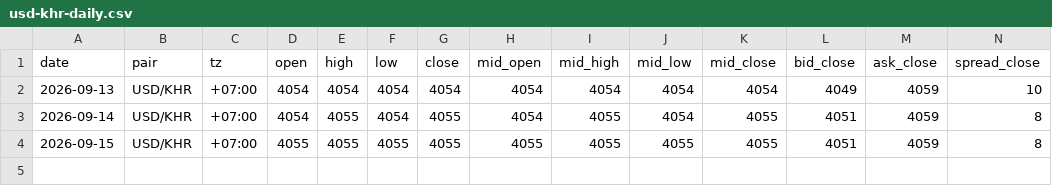
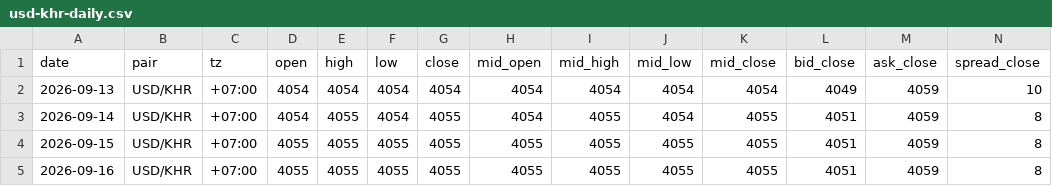
Before and after one commit to sarakmacbook/USD-KHR_Data_From_WingBank, a CSV file: data/usd-khr-daily.csv, drawn as a sheet; only a part is shown; rows hold the shown columns only; the diff names each change by its address in the sheet, - before the commit and + after, or states it on an @@ line.

```diff
--- a/data/usd-khr-daily.csv
+++ b/data/usd-khr-daily.csv
+row 5: 2026-09-16 | USD/KHR | +07:00 | 4055 | 4055 | 4055 | 4055 | 4055 | 4055 | 4055 | 4055 | 4051 | 4059 | 8
```
Also changed, not shown: data/usd-khr.csv, 2 other files.
